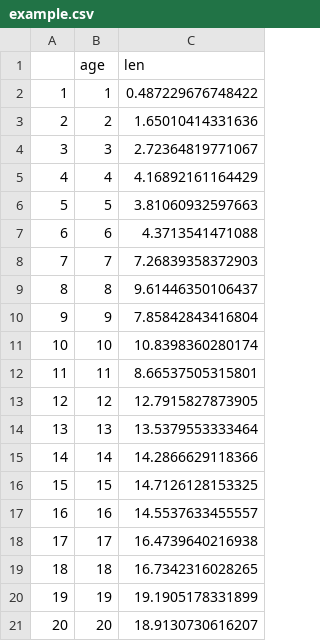
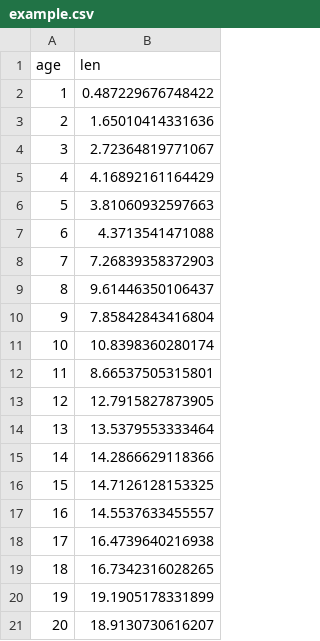
Before and after one commit to mikdur/r-primer, a CSV file: lecture1/example.csv, drawn as a sheet; the diff names each change by its address in the sheet, - before the commit and + after, or states it on an @@ line.

Commit message:
Remove row names

```diff
--- a/lecture1/example.csv
+++ b/lecture1/example.csv
-column A, rows 2-21: 1 | 2 | 3 | 4 | 5 | 6 | 7 | 8 | 9 | 10 | 11 | 12 | 13 | 14 | 15 | 16 | 17 | 18 | 19 | 20
```
